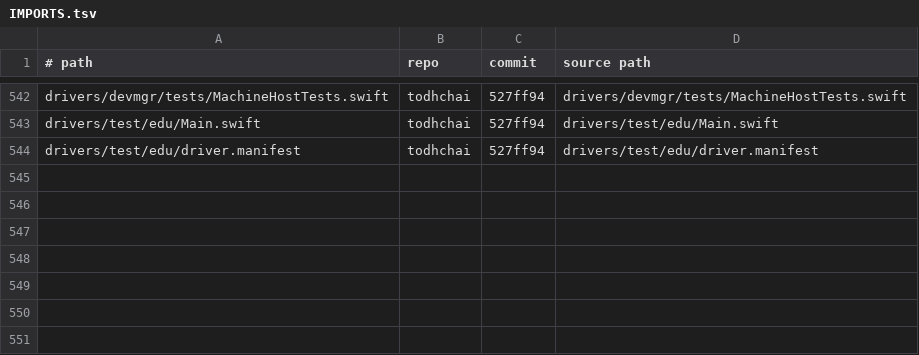
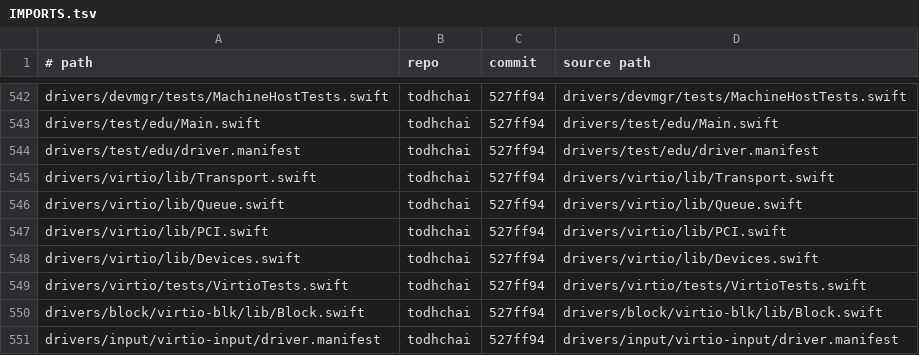
Before and after one commit to JamesKane/VectraOS, a TSV file: IMPORTS.tsv, drawn as a sheet; only a part is shown, gaps mark what is left out; the diff names each change by its address in the sheet, - before the commit and + after, or states it on an @@ line.

```diff
--- a/IMPORTS.tsv
+++ b/IMPORTS.tsv
+row 545: drivers/virtio/lib/Transport.swift | todhchai | 527ff94 | drivers/virtio/lib/Transport.swift
+row 546: drivers/virtio/lib/Queue.swift | todhchai | 527ff94 | drivers/virtio/lib/Queue.swift
+row 547: drivers/virtio/lib/PCI.swift | todhchai | 527ff94 | drivers/virtio/lib/PCI.swift
+row 548: drivers/virtio/lib/Devices.swift | todhchai | 527ff94 | drivers/virtio/lib/Devices.swift
+row 549: drivers/virtio/tests/VirtioTests.swift | todhchai | 527ff94 | drivers/virtio/tests/VirtioTests.swift
+row 550: drivers/block/virtio-blk/lib/Block.swift | todhchai | 527ff94 | drivers/block/virtio-blk/lib/Block.swift
+row 551: drivers/input/virtio-input/driver.manifest | todhchai | 527ff94 | drivers/input/virtio-input/driver.manifest
```
Also changed, not shown: 23 other files.
